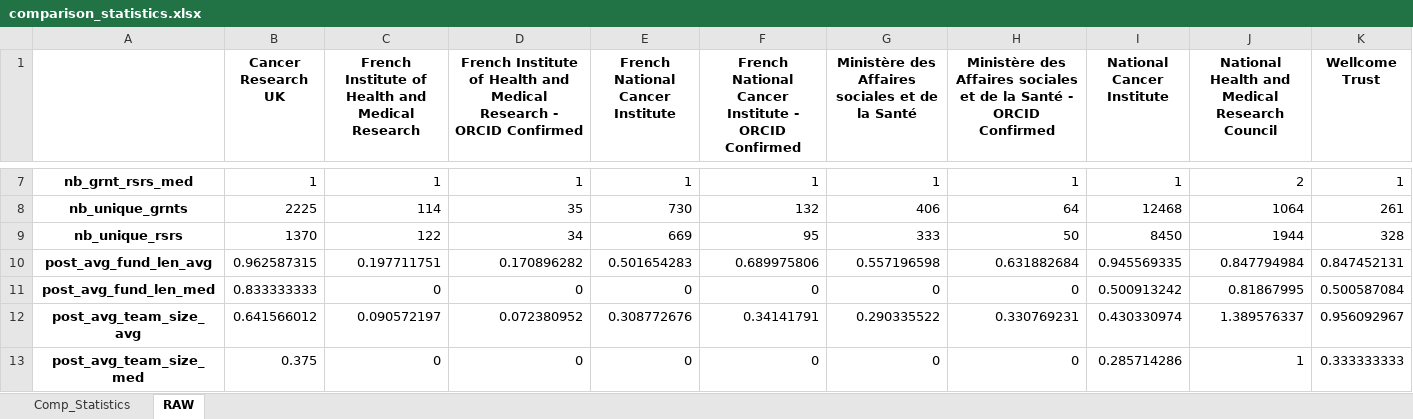
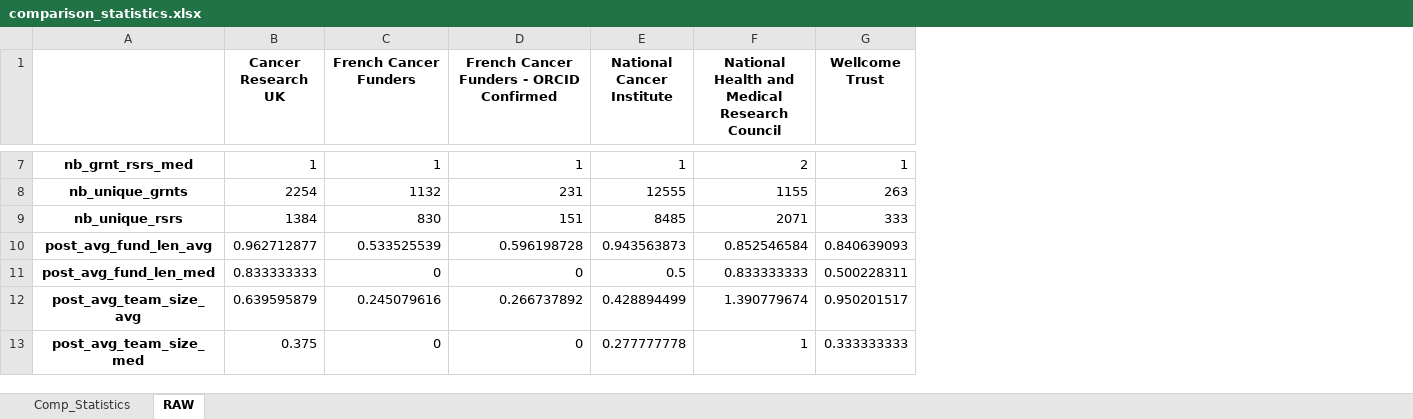
Before and after one commit to Coleridge-Initiative/helios, an Excel workbook: output/comparison_statistics.xlsx, sheet RAW, drawn as a sheet; only a part is shown, gaps mark what is left out; values as stored, in another font and other column widths than the file's, no borders; removed rows and columns are numbered as before the commit, all else as after; the diff covers the shown part only; the diff names each change by its address in the sheet, - before the commit and + after, or states it on an @@ line.

Commit message:
updated comparison analysis with grouped french funders

```diff
--- a/output/comparison_statistics.xlsx (sheet RAW)
+++ b/output/comparison_statistics.xlsx (sheet RAW)
-column E (French National Cancer Institute), rows 7-13: 1 | 730 | 669 | 0.501654283 | 0 | 0.308772676 | 0
-column F, row 1: French National Cancer Institute - ORCID Confirmed; rows 7-13: 1 | 132 | 95 | 0.689975806 | 0 | 0.34141791 | 0
-column G, row 1: Ministère des Affaires sociales et de la Santé; rows 7-13: 1 | 406 | 333 | 0.557196598 | 0 | 0.290335522 | 0
-column H, row 1: Ministère des Affaires sociales et de la Santé - ORCID Confirmed; rows 7-13: 1 | 64 | 50 | 0.631882684 | 0 | 0.330769231 | 0
-C1: French Institute of Health and Medical Research
+C1: French Cancer Funders
-D1: French Institute of Health and Medical Research - ORCID…
+D1: French Cancer Funders - ORCID…
-B8 (Cancer Research UK): 2225
+B8 (Cancer Research UK): 2254
-C8 (French Cancer Funders): 114
+C8 (French Cancer Funders): 1132
-D8: 35
+D8: 231
-E8 (National Cancer Institute): 12468
+E8 (National Cancer Institute): 12555
-F8: 1064
+F8: 1155
-G8 (Wellcome Trust): 261
+G8 (Wellcome Trust): 263
-B9 (Cancer Research UK): 1370
+B9 (Cancer Research UK): 1384
-C9 (French Cancer Funders): 122
+C9 (French Cancer Funders): 830
-D9: 34
+D9: 151
-E9 (National Cancer Institute): 8450
+E9 (National Cancer Institute): 8485
-F9: 1944
+F9: 2071
-G9 (Wellcome Trust): 328
+G9 (Wellcome Trust): 333
-B10 (Cancer Research UK): 0.962587315
+B10 (Cancer Research UK): 0.962712877
-C10 (French Cancer Funders): 0.197711751
+C10 (French Cancer Funders): 0.533525539
-D10: 0.170896282
+D10: 0.596198728
-E10 (National Cancer Institute): 0.945569335
+E10 (National Cancer Institute): 0.943563873
-F10: 0.847794984
+F10: 0.852546584
-G10 (Wellcome Trust): 0.847452131
+G10 (Wellcome Trust): 0.840639093
-E11 (National Cancer Institute): 0.500913242
+E11 (National Cancer Institute): 0.5
-F11: 0.81867995
+F11: 0.833333333
-G11 (Wellcome Trust): 0.500587084
+G11 (Wellcome Trust): 0.500228311
-B12 (Cancer Research UK): 0.641566012
+B12 (Cancer Research UK): 0.639595879
-C12 (French Cancer Funders): 0.090572197
+C12 (French Cancer Funders): 0.245079616
-D12: 0.072380952
+D12: 0.266737892
-E12 (National Cancer Institute): 0.430330974
+E12 (National Cancer Institute): 0.428894499
-F12: 1.389576337
+F12: 1.390779674
-G12 (Wellcome Trust): 0.956092967
+G12 (Wellcome Trust): 0.950201517
-E13 (National Cancer Institute): 0.285714286
+E13 (National Cancer Institute): 0.277777778
```
Also changed, not shown: 115 edited cells elsewhere in this sheet, sheet Comp_Statistics, hidden cells, 6 other files.
